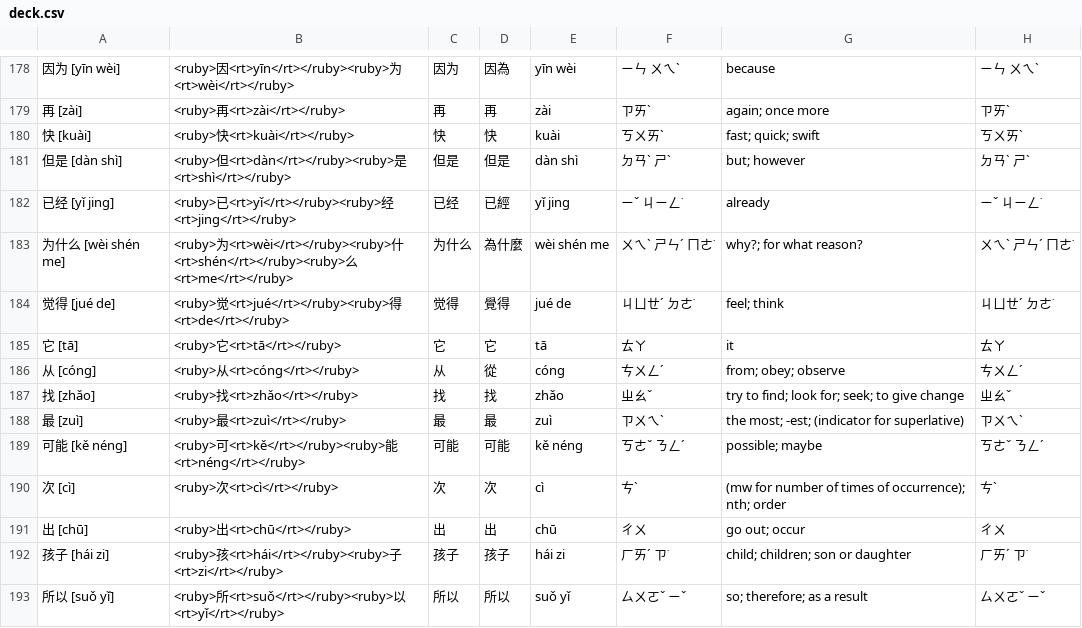
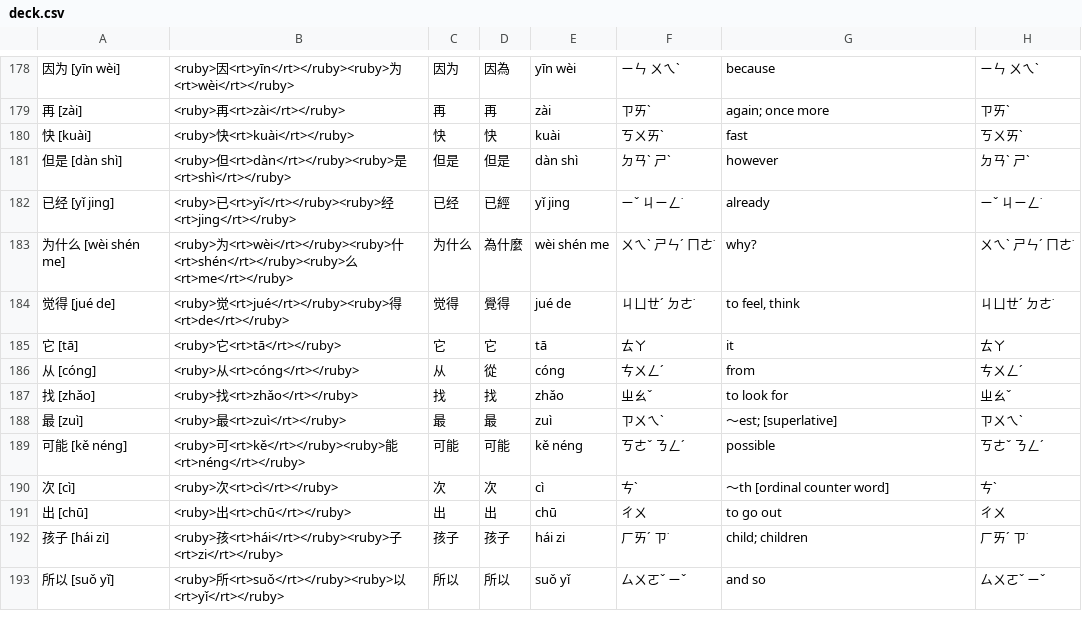
Before and after one commit to OrangeTacTics/dmtdecks, a CSV file: output/deck.csv, drawn as a sheet; only a part is shown, gaps mark what is left out; the diff covers the shown part only.

```diff
--- a/output/deck.csv
+++ b/output/deck.csv
@@ -179,15 +179,15 @@
 再 [zài],<ruby>再<rt>zài</rt></ruby>,再,再,zài,ㄗㄞˋ,again; once more,ㄗㄞˋ,
-快 [kuài],<ruby>快<rt>kuài</rt></ruby>,快,快,kuài,ㄎㄨㄞˋ,fast; quick; swift,ㄎㄨㄞˋ,
-但是 [dàn shì],<ruby>但<rt>dàn</rt></ruby><ruby>是<rt>shì</rt></ruby>,但是,但是,dàn shì,ㄉㄢˋ ㄕˋ,but; however,ㄉㄢˋ ㄕˋ,
+快 [kuài],<ruby>快<rt>kuài</rt></ruby>,快,快,kuài,ㄎㄨㄞˋ,fast,ㄎㄨㄞˋ,
+但是 [dàn shì],<ruby>但<rt>dàn</rt></ruby><ruby>是<rt>shì</rt></ruby>,但是,但是,dàn shì,ㄉㄢˋ ㄕˋ,however,ㄉㄢˋ ㄕˋ,
 已经 [yǐ jing],<ruby>已<rt>yǐ</rt></ruby><ruby>经<rt>jing</rt></ruby>,已经,已經,yǐ jing,ㄧˇ ㄐㄧㄥ˙,already,ㄧˇ ㄐㄧㄥ˙,
-为什么 [wèi shén me],<ruby>为<rt>wèi</rt></ruby><ruby>什<rt>shén</rt></ruby><ruby>么<rt>me</rt></ruby>,为什么,為什麼,wèi shén me,ㄨㄟˋ ㄕㄣˊ ㄇㄜ˙,why?; for what reason?,ㄨㄟˋ ㄕㄣˊ ㄇㄜ˙,
-觉得 [jué de],<ruby>觉<rt>jué</rt></ruby><ruby>得<rt>de</rt></ruby>,觉得,覺得,jué de,ㄐㄩㄝˊ ㄉㄜ˙,feel; think,ㄐㄩㄝˊ ㄉㄜ˙,
+为什么 [wèi shén me],<ruby>为<rt>wèi</rt></ruby><ruby>什<rt>shén</rt></ruby><ruby>么<rt>me</rt></ruby>,为什么,為什麼,wèi shén me,ㄨㄟˋ ㄕㄣˊ ㄇㄜ˙,why?,ㄨㄟˋ ㄕㄣˊ ㄇㄜ˙,
+觉得 [jué de],<ruby>觉<rt>jué</rt></ruby><ruby>得<rt>de</rt></ruby>,觉得,覺得,jué de,ㄐㄩㄝˊ ㄉㄜ˙,"to feel, think",ㄐㄩㄝˊ ㄉㄜ˙,
 它 [tā],<ruby>它<rt>tā</rt></ruby>,它,它,tā,ㄊㄚ,it,ㄊㄚ,
-从 [cóng],<ruby>从<rt>cóng</rt></ruby>,从,從,cóng,ㄘㄨㄥˊ,from; obey; observe,ㄘㄨㄥˊ,
-找 [zhǎo],<ruby>找<rt>zhǎo</rt></ruby>,找,找,zhǎo,ㄓㄠˇ,try to find; look for; seek; to give change,ㄓㄠˇ,
-最 [zuì],<ruby>最<rt>zuì</rt></ruby>,最,最,zuì,ㄗㄨㄟˋ,the most; -est; (indicator for superlative),ㄗㄨㄟˋ,
-可能 [kě néng],<ruby>可<rt>kě</rt></ruby><ruby>能<rt>néng</rt></ruby>,可能,可能,kě néng,ㄎㄜˇ ㄋㄥˊ,possible; maybe,ㄎㄜˇ ㄋㄥˊ,
-次 [cì],<ruby>次<rt>cì</rt></ruby>,次,次,cì,ㄘˋ,(mw for number of times of occurrence); nth; order,ㄘˋ,
-出 [chū],<ruby>出<rt>chū</rt></ruby>,出,出,chū,ㄔㄨ,go out; occur,ㄔㄨ,
-孩子 [hái zi],<ruby>孩<rt>hái</rt></ruby><ruby>子<rt>zi</rt></ruby>,孩子,孩子,hái zi,ㄏㄞˊ ㄗ˙,child; children; son or daughter,ㄏㄞˊ ㄗ˙,
-所以 [suǒ yǐ],<ruby>所<rt>suǒ</rt></ruby><ruby>以<rt>yǐ</rt></ruby>,所以,所以,suǒ yǐ,ㄙㄨㄛˇ ㄧˇ,so; therefore; as a result,ㄙㄨㄛˇ ㄧˇ,
+从 [cóng],<ruby>从<rt>cóng</rt></ruby>,从,從,cóng,ㄘㄨㄥˊ,from,ㄘㄨㄥˊ,
+找 [zhǎo],<ruby>找<rt>zhǎo</rt></ruby>,找,找,zhǎo,ㄓㄠˇ,to look for,ㄓㄠˇ,
+最 [zuì],<ruby>最<rt>zuì</rt></ruby>,最,最,zuì,ㄗㄨㄟˋ,〜est; [superlative],ㄗㄨㄟˋ,
+可能 [kě néng],<ruby>可<rt>kě</rt></ruby><ruby>能<rt>néng</rt></ruby>,可能,可能,kě néng,ㄎㄜˇ ㄋㄥˊ,possible,ㄎㄜˇ ㄋㄥˊ,
+次 [cì],<ruby>次<rt>cì</rt></ruby>,次,次,cì,ㄘˋ,〜th [ordinal counter word],ㄘˋ,
+出 [chū],<ruby>出<rt>chū</rt></ruby>,出,出,chū,ㄔㄨ,to go out,ㄔㄨ,
+孩子 [hái zi],<ruby>孩<rt>hái</rt></ruby><ruby>子<rt>zi</rt></ruby>,孩子,孩子,hái zi,ㄏㄞˊ ㄗ˙,child; children,ㄏㄞˊ ㄗ˙,
+所以 [suǒ yǐ],<ruby>所<rt>suǒ</rt></ruby><ruby>以<rt>yǐ</rt></ruby>,所以,所以,suǒ yǐ,ㄙㄨㄛˇ ㄧˇ,and so,ㄙㄨㄛˇ ㄧˇ,
```
Also changed, not shown: 94 edited cells elsewhere in this file, 2 other files.
